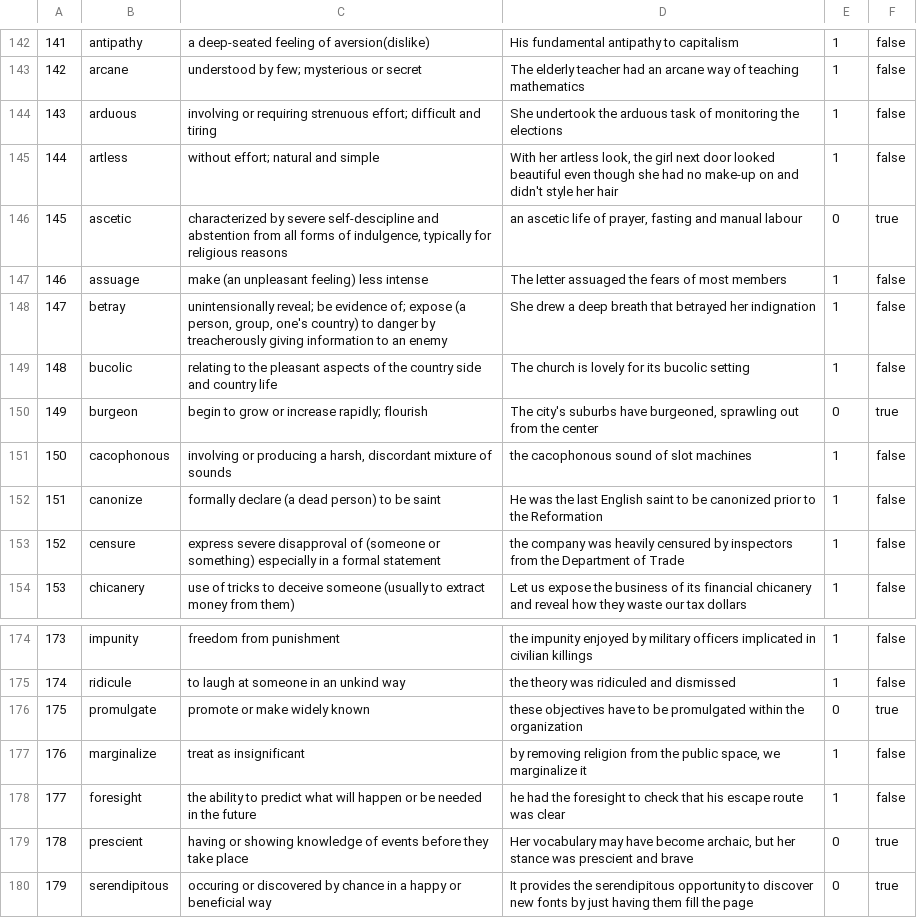
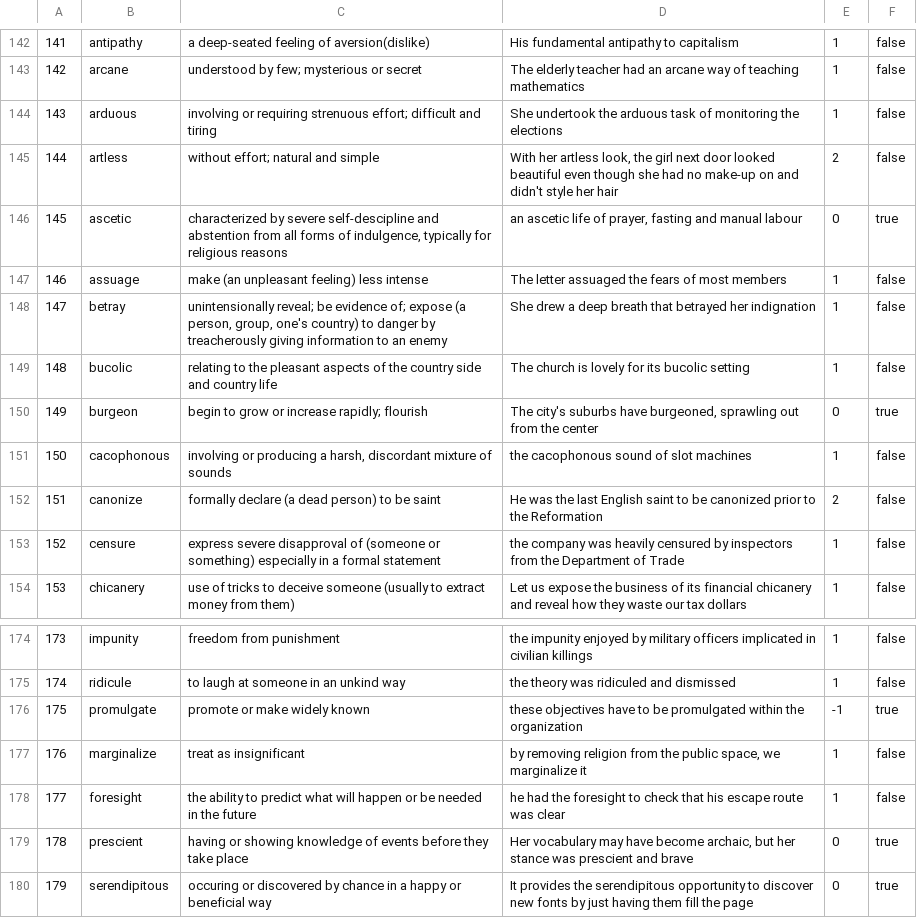
Before and after one commit to AnavKatwal/VocabGameCLI, a CSV file: vocab-words.csv, drawn as a sheet; only a part is shown, gaps mark what is left out.

```diff
--- a/vocab-words.csv
+++ b/vocab-words.csv
@@ -144,3 +144,3 @@
 143,arduous,involving or requiring strenuous effort; difficult and tiring,She undertook the arduous task of monitoring the elections,1,false
-144,artless,without effort; natural and simple,"With her artless look, the girl next door looked beautiful even though she had no make-up on and didn't style her hair",1,false
+144,artless,without effort; natural and simple,"With her artless look, the girl next door looked beautiful even though she had no make-up on and didn't style her hair",2,false
 145,ascetic,"characterized by severe self-descipline and abstention from all forms of indulgence, typically for religious reasons","an ascetic life of prayer, fasting and manual  labour",0,true
@@ -151,3 +151,3 @@
 150,cacophonous,"involving or producing a harsh, discordant mixture of sounds",the cacophonous sound of slot machines,1,false
-151,canonize,formally declare (a dead person) to be saint,He was the last English saint to be canonized prior to the Reformation,1,false
+151,canonize,formally declare (a dead person) to be saint,He was the last English saint to be canonized prior to the Reformation,2,false
 152,censure,express severe disapproval of (someone or something) especially in a formal statement,the company was heavily censured by inspectors from the Department of Trade,1,false
@@ -175,3 +175,3 @@
 174,ridicule,to laugh at someone in an unkind way,the theory was ridiculed and dismissed,1,false
-175,promulgate,promote or make widely known,these objectives have to be promulgated within the organization,0,true
+175,promulgate,promote or make widely known,these objectives have to be promulgated within the organization,-1,true
 176,marginalize,treat as insignificant,"by removing religion from the public space, we marginalize it",1,false
```
Also changed, not shown: 8 other files.
